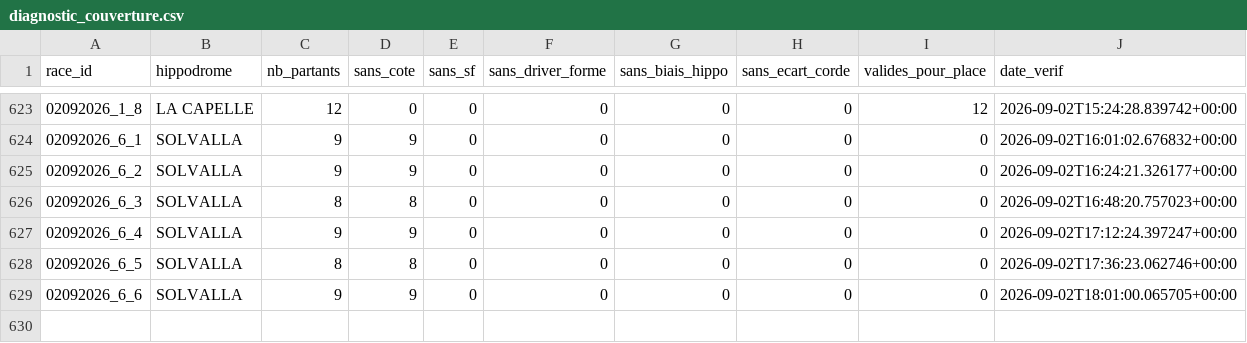
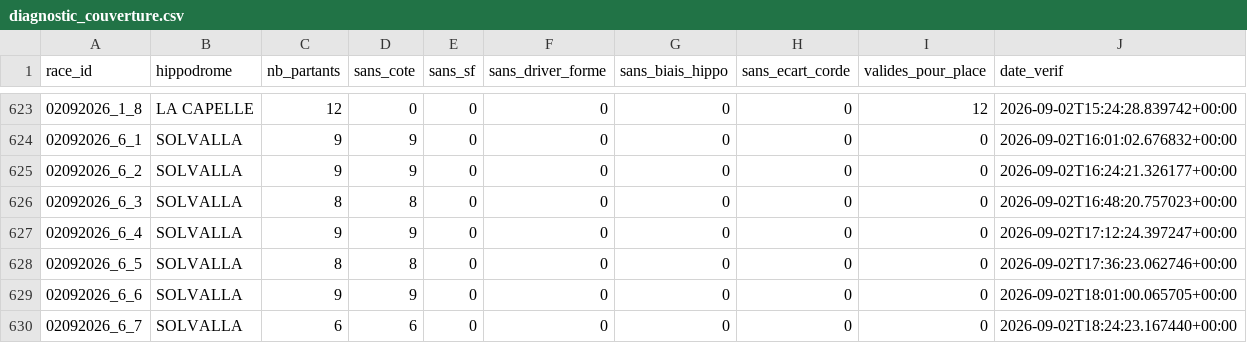
Before and after one commit to Falcon78ux/pmu-paper-trading, a CSV file: diagnostic_couverture.csv, drawn as a sheet; only a part is shown, gaps mark what is left out.

```diff
--- a/diagnostic_couverture.csv
+++ b/diagnostic_couverture.csv
@@ -629 +629,2 @@ race_id,hippodrome,nb_partants,sans_cote,sans_sf,sans_driver_forme,sans_biais_hi
 02092026_6_6,SOLVALLA,9,9,0,0,0,0,0,2026-09-02T18:01:00.065705+00:00
+02092026_6_7,SOLVALLA,6,6,0,0,0,0,0,2026-09-02T18:24:23.167440+00:00
```
Also changed, not shown: 2 other files.
